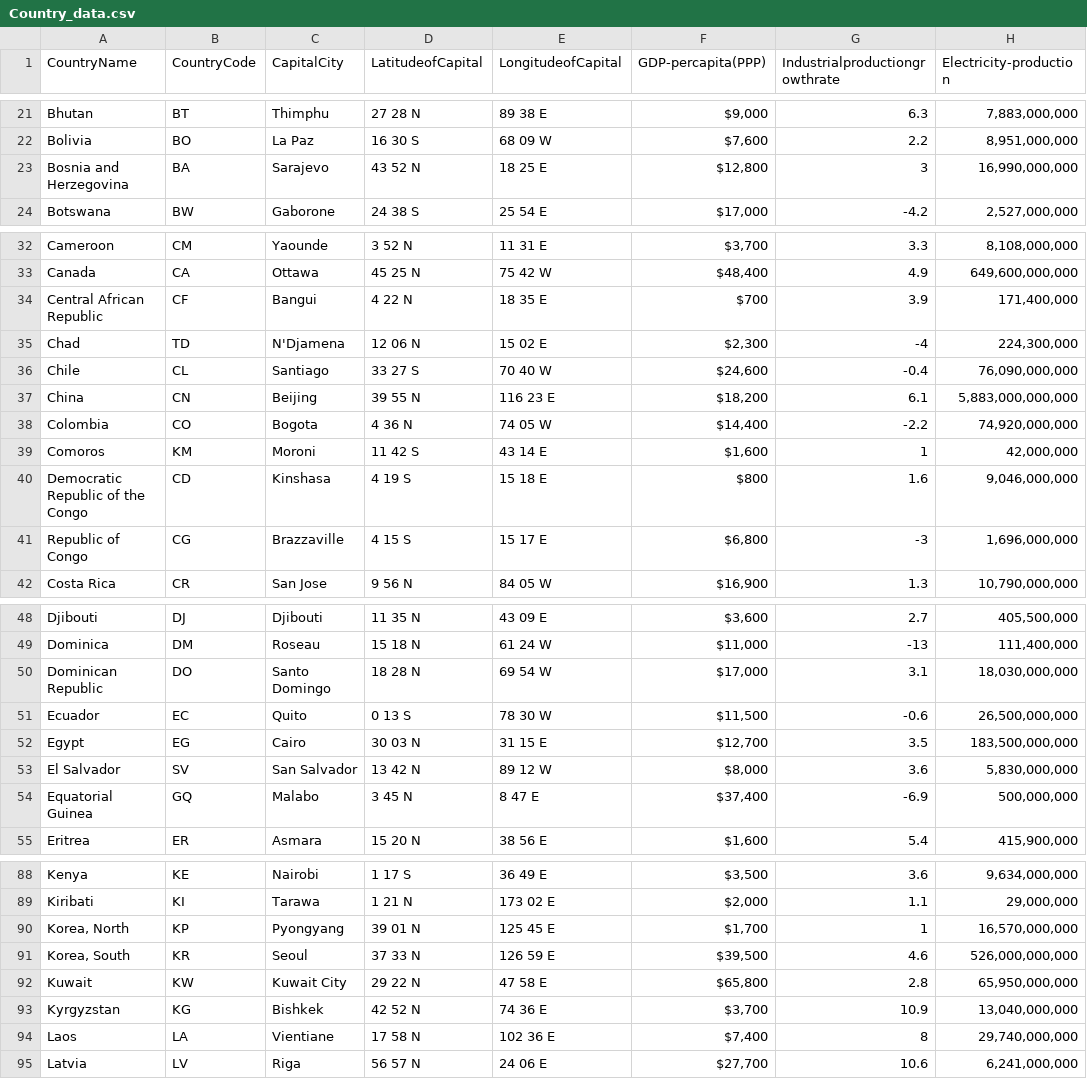
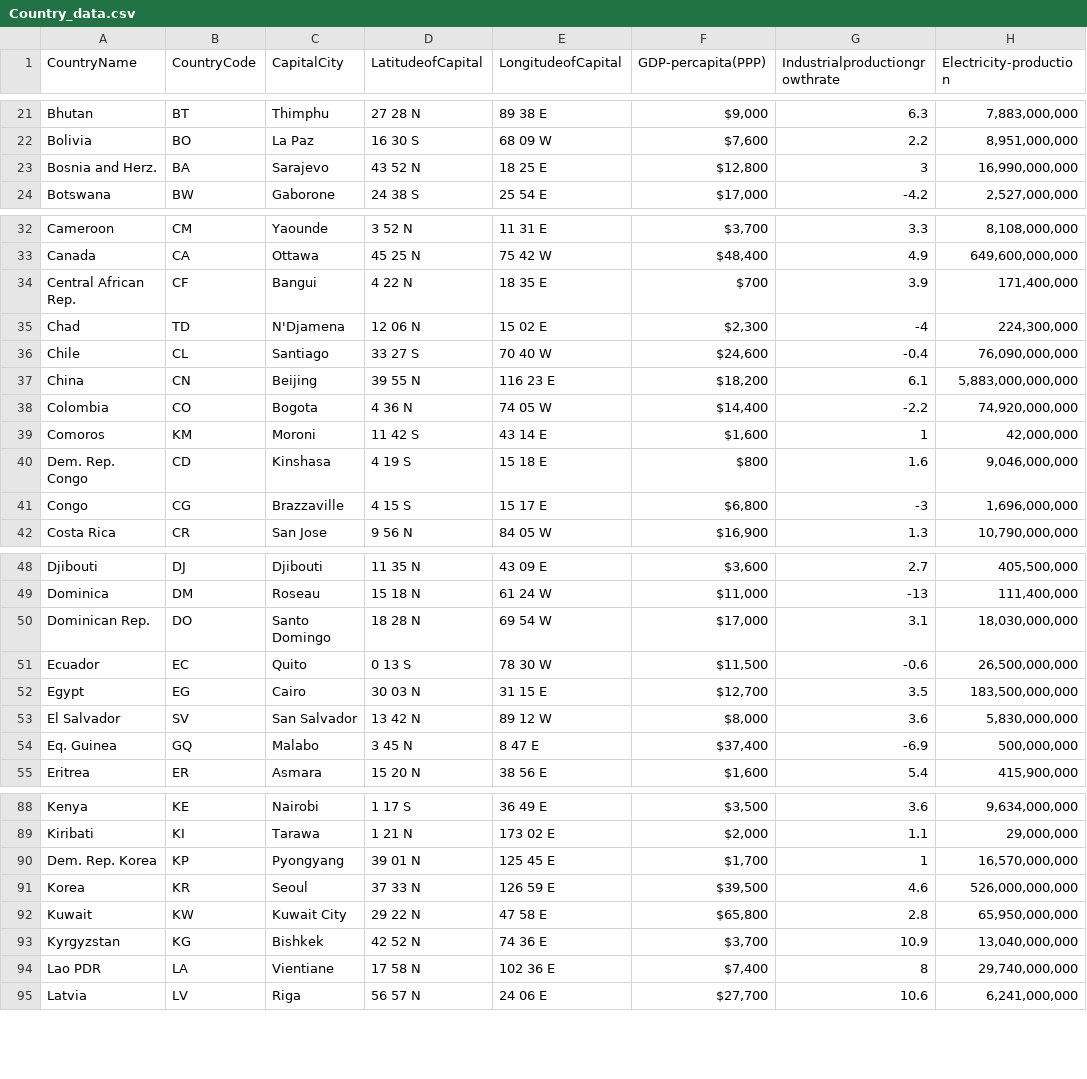
Before and after one commit to ElenaDoncila/Week9Homework, a CSV file: Country_data.csv, drawn as a sheet; only a part is shown, gaps mark what is left out; the diff covers the shown part only; the diff names each change by its address in the sheet, - before the commit and + after, or states it on an @@ line.

Commit message:
Add files via upload

```diff
--- a/Country_data.csv
+++ b/Country_data.csv
-A23 (CountryName): Bosnia and Herzegovina
+A23 (CountryName): Bosnia and Herz.
-A34 (CountryName): Central African Republic
+A34 (CountryName): Central African Rep.
-A40 (CountryName): Democratic Republic of the Congo
+A40 (CountryName): Dem. Rep. Congo
-A41 (CountryName): Republic of Congo
+A41 (CountryName): Congo
-A50 (CountryName): Dominican Republic
+A50 (CountryName): Dominican Rep.
-A54 (CountryName): Equatorial Guinea
+A54 (CountryName): Eq. Guinea
-A90 (CountryName): Korea, North
+A90 (CountryName): Dem. Rep. Korea
-A91 (CountryName): Korea, South
+A91 (CountryName): Korea
-A94 (CountryName): Laos
+A94 (CountryName): Lao PDR
```
Also changed, not shown: 1 edited cell elsewhere in this file.
